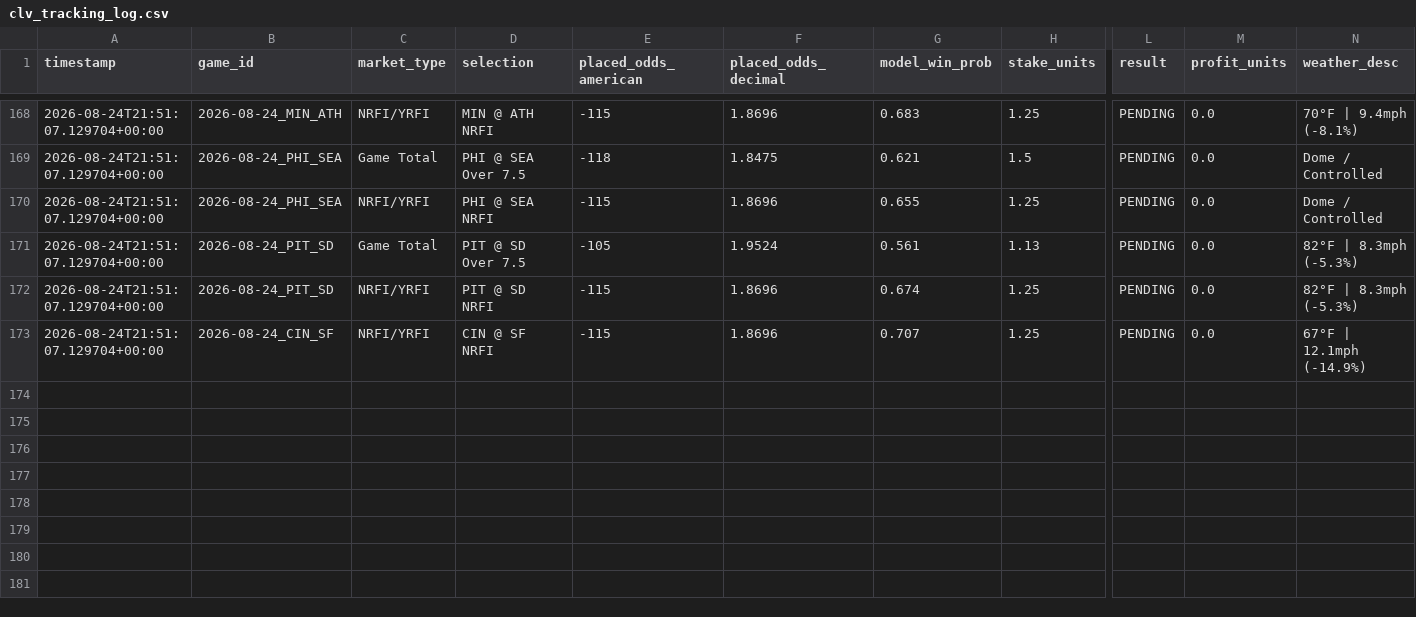
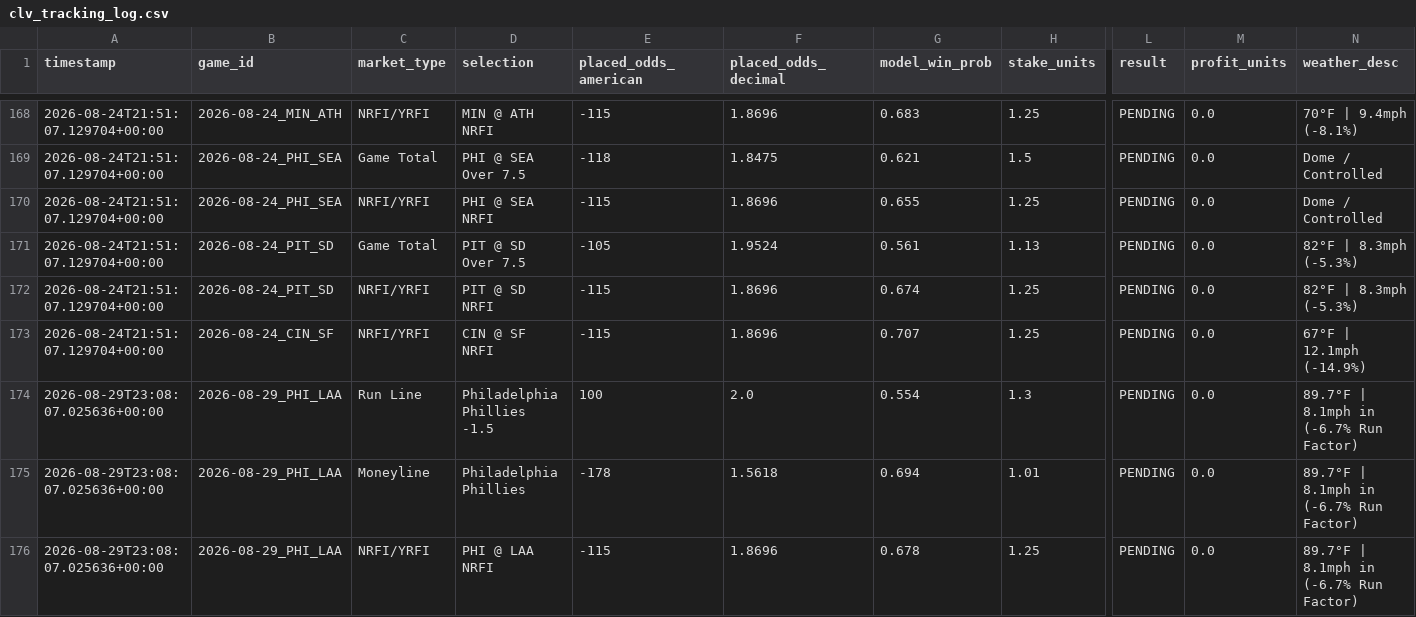
Before and after one commit to chadcaporaso-lgtm/MLB-Pitching-Guru-Statcast, a CSV file: data/clv_tracking_log.csv, drawn as a sheet; only a part is shown, gaps mark what is left out; rows hold the shown columns only; the diff names each change by its address in the sheet, - before the commit and + after, or states it on an @@ line.

Commit message:
Log verified +EV plays for PHI @ LAA (Aug 29, 2026)

```diff
--- a/data/clv_tracking_log.csv
+++ b/data/clv_tracking_log.csv
+row 174: 2026-08-29T23:08:07.025636+00:00 | 2026-08-29_PHI_LAA | Run Line | Philadelphia Phillies -1.5 | 100 | 2.0 | 0.554 | 1.3 | PENDING | 0.0 | 89.7°F | 8.1mph in (-6.7% Run Factor)
+row 175: 2026-08-29T23:08:07.025636+00:00 | 2026-08-29_PHI_LAA | Moneyline | Philadelphia Phillies | -178 | 1.5618 | 0.694 | 1.01 | PENDING | 0.0 | 89.7°F | 8.1mph in (-6.7% Run Factor)
+row 176: 2026-08-29T23:08:07.025636+00:00 | 2026-08-29_PHI_LAA | NRFI/YRFI | PHI @ LAA NRFI | -115 | 1.8696 | 0.678 | 1.25 | PENDING | 0.0 | 89.7°F | 8.1mph in (-6.7% Run Factor)
```
